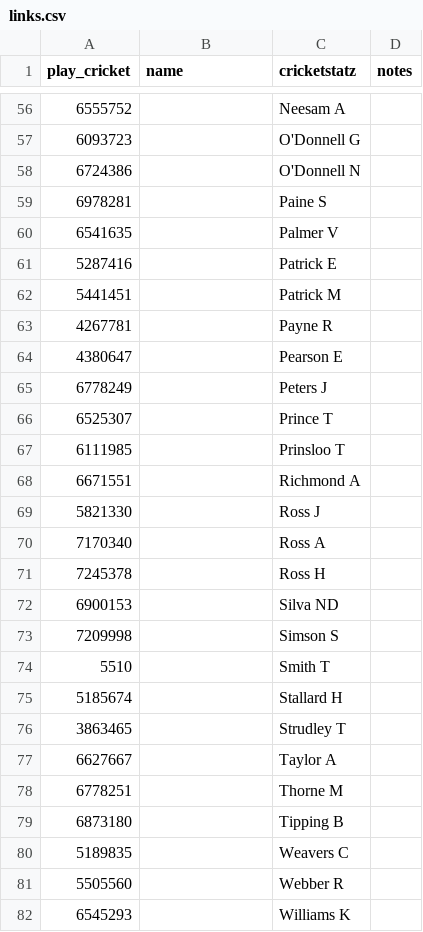
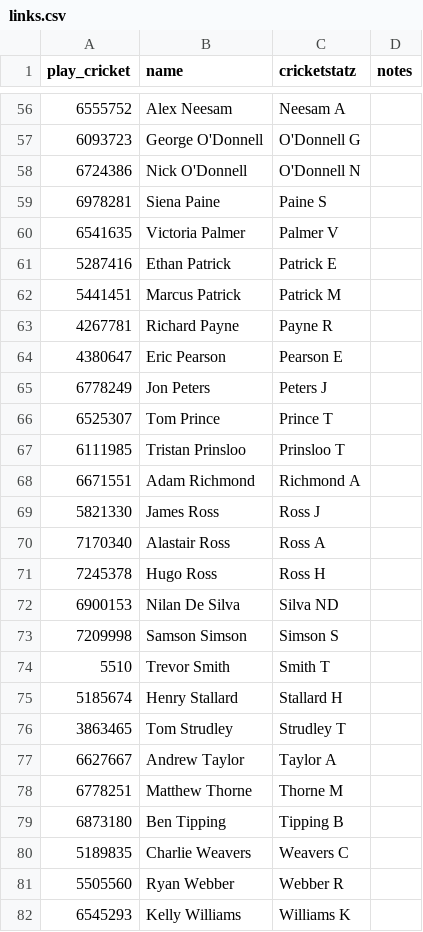
Before and after one commit to verwoodcc-social/verwood-social, a CSV file: careers/links.csv, drawn as a sheet; only a part is shown, gaps mark what is left out; the diff covers the shown part only.

```diff
--- a/careers/links.csv
+++ b/careers/links.csv
@@ -56,27 +56,27 @@ play_cricket,name,cricketstatz,notes
-6555752,,Neesam A,
-6093723,,O'Donnell G,
-6724386,,O'Donnell N,
-6978281,,Paine S,
-6541635,,Palmer V,
-5287416,,Patrick E,
-5441451,,Patrick M,
-4267781,,Payne R,
-4380647,,Pearson E,
-6778249,,Peters J,
-6525307,,Prince T,
-6111985,,Prinsloo T,
-6671551,,Richmond A,
-5821330,,Ross J,
-7170340,,Ross A,
-7245378,,Ross H,
-6900153,,Silva ND,
-7209998,,Simson S,
-5510,,Smith T,
-5185674,,Stallard H,
-3863465,,Strudley T,
-6627667,,Taylor A,
-6778251,,Thorne M,
-6873180,,Tipping B,
-5189835,,Weavers C,
-5505560,,Webber R,
-6545293,,Williams K,
+6555752,Alex Neesam,Neesam A,
+6093723,George O'Donnell,O'Donnell G,
+6724386,Nick O'Donnell,O'Donnell N,
+6978281,Siena Paine,Paine S,
+6541635,Victoria Palmer,Palmer V,
+5287416,Ethan Patrick,Patrick E,
+5441451,Marcus Patrick,Patrick M,
+4267781,Richard Payne,Payne R,
+4380647,Eric Pearson,Pearson E,
+6778249,Jon Peters,Peters J,
+6525307,Tom Prince,Prince T,
+6111985,Tristan Prinsloo,Prinsloo T,
+6671551,Adam Richmond,Richmond A,
+5821330,James Ross,Ross J,
+7170340,Alastair Ross,Ross A,
+7245378,Hugo Ross,Ross H,
+6900153,Nilan De Silva,Silva ND,
+7209998,Samson Simson,Simson S,
+5510,Trevor Smith,Smith T,
+5185674,Henry Stallard,Stallard H,
+3863465,Tom Strudley,Strudley T,
+6627667,Andrew Taylor,Taylor A,
+6778251,Matthew Thorne,Thorne M,
+6873180,Ben Tipping,Tipping B,
+5189835,Charlie Weavers,Weavers C,
+5505560,Ryan Webber,Webber R,
+6545293,Kelly Williams,Williams K,
```
Also changed, not shown: 65 edited cells elsewhere in this file, 1 other file.
